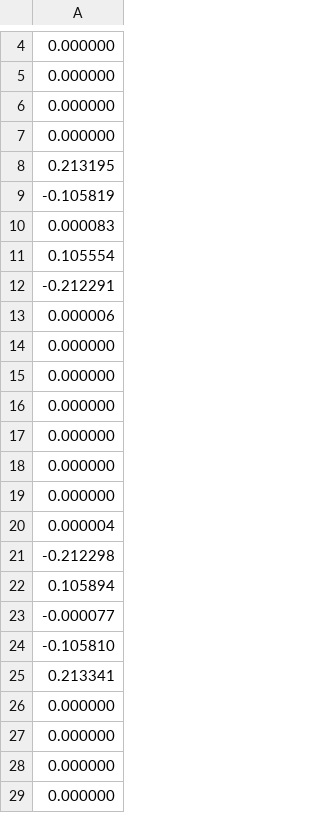
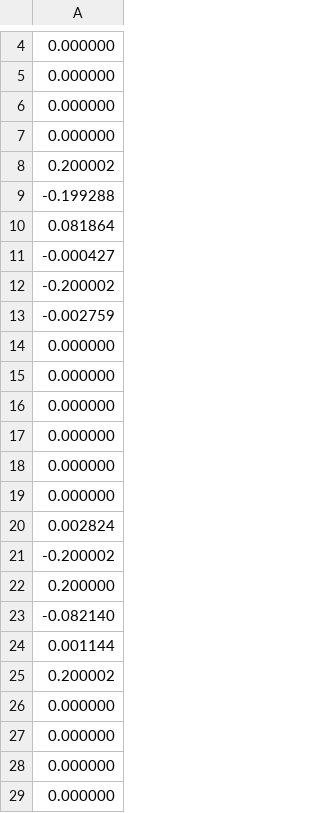
Before and after one commit to PQEGroup/trap_sim_nullspace, a CSV file: lionix_gate/output_file/dc/control_voltage/Vs_xcomp.csv, drawn as a sheet; only a part is shown, gaps mark what is left out.

```diff
--- a/lionix_gate/output_file/dc/control_voltage/Vs_xcomp.csv
+++ b/lionix_gate/output_file/dc/control_voltage/Vs_xcomp.csv
@@ -7,8 +7,8 @@
 0.000000
-0.213195
--0.105819
-0.000083
-0.105554
--0.212291
-0.000006
+0.200002
+-0.199288
+0.081864
+-0.000427
+-0.200002
+-0.002759
 0.000000
@@ -19,8 +19,8 @@
 0.000000
-0.000004
--0.212298
-0.105894
--0.000077
--0.105810
-0.213341
+0.002824
+-0.200002
+0.200000
+-0.082140
+0.001144
+0.200002
 0.000000
```
Also changed, not shown: lionix_gate/output_file/dc/control_voltage/Vs_ycomp.csv, lionix_gate/output_file/dc/control_voltage/Vs_zcomp.csv, 2 other files.
